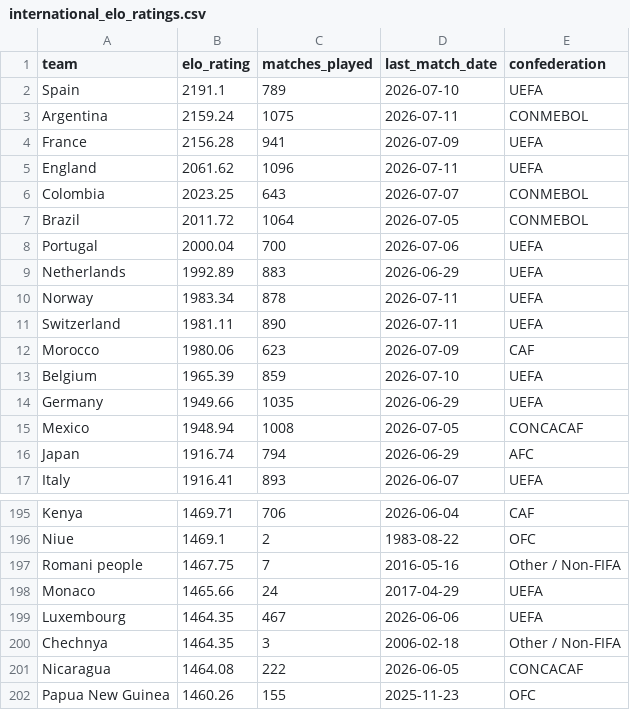
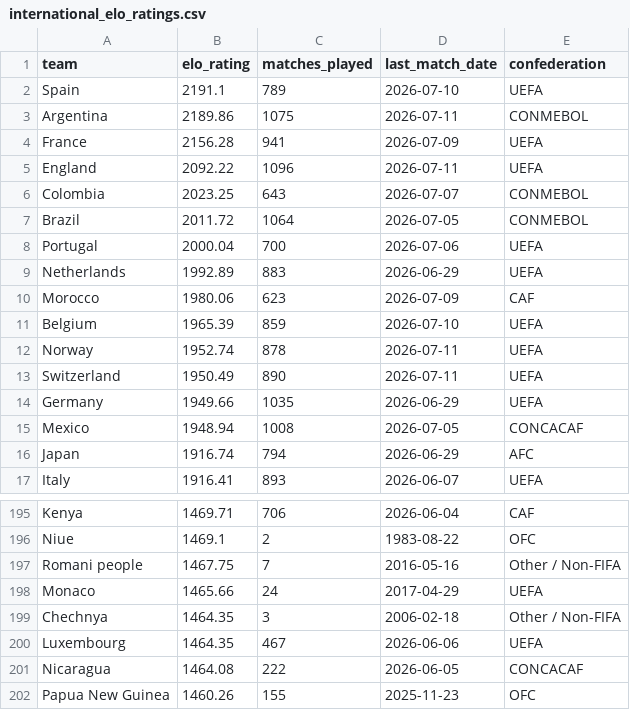
Before and after one commit to conairemolloy/formcast, a CSV file: data/processed/international_elo_ratings.csv, drawn as a sheet; only a part is shown, gaps mark what is left out.

```diff
--- a/data/processed/international_elo_ratings.csv
+++ b/data/processed/international_elo_ratings.csv
@@ -2,5 +2,5 @@ team,elo_rating,matches_played,last_match_date,confederation
 Spain,2191.1,789,2026-07-10,UEFA
-Argentina,2159.24,1075,2026-07-11,CONMEBOL
+Argentina,2189.86,1075,2026-07-11,CONMEBOL
 France,2156.28,941,2026-07-09,UEFA
-England,2061.62,1096,2026-07-11,UEFA
+England,2092.22,1096,2026-07-11,UEFA
 Colombia,2023.25,643,2026-07-07,CONMEBOL
@@ -9,6 +9,6 @@ Portugal,2000.04,700,2026-07-06,UEFA
 Netherlands,1992.89,883,2026-06-29,UEFA
-Norway,1983.34,878,2026-07-11,UEFA
-Switzerland,1981.11,890,2026-07-11,UEFA
 Morocco,1980.06,623,2026-07-09,CAF
 Belgium,1965.39,859,2026-07-10,UEFA
+Norway,1952.74,878,2026-07-11,UEFA
+Switzerland,1950.49,890,2026-07-11,UEFA
 Germany,1949.66,1035,2026-06-29,UEFA
@@ -198,4 +198,4 @@ Romani people,1467.75,7,2016-05-16,Other / Non-FIFA
 Monaco,1465.66,24,2017-04-29,UEFA
+Chechnya,1464.35,3,2006-02-18,Other / Non-FIFA
 Luxembourg,1464.35,467,2026-06-06,UEFA
-Chechnya,1464.35,3,2006-02-18,Other / Non-FIFA
 Nicaragua,1464.08,222,2026-06-05,CONCACAF
```
Also changed, not shown: 1 other file.
